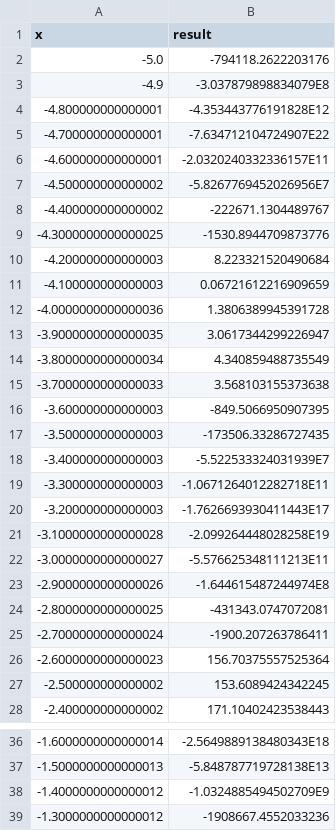
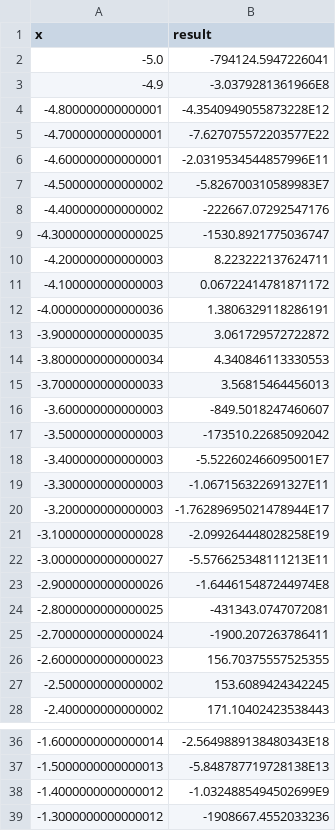
Before and after one commit to allfeia/ITMO-TPO-Lab2, a CSV file: trig.csv, drawn as a sheet; only a part is shown, gaps mark what is left out; the diff covers the shown part only.

```diff
--- a/trig.csv
+++ b/trig.csv
@@ -1,21 +1,21 @@
 x,result
--5.0,-794118.2622203176
--4.9,-3.037879898834079E8
--4.800000000000001,-4.353443776191828E12
--4.700000000000001,-7.634712104724907E22
--4.600000000000001,-2.0320240332336157E11
--4.500000000000002,-5.8267769452026956E7
--4.400000000000002,-222671.1304489767
--4.3000000000000025,-1530.8944709873776
--4.200000000000003,8.223321520490684
--4.100000000000003,0.06721612216909659
--4.0000000000000036,1.3806389945391728
--3.9000000000000035,3.0617344299226947
--3.8000000000000034,4.340859488735549
--3.7000000000000033,3.568103155373638
--3.600000000000003,-849.5066950907395
--3.500000000000003,-173506.33286727435
--3.400000000000003,-5.522533324031939E7
--3.300000000000003,-1.0671264012282718E11
--3.200000000000003,-1.7626693930411443E17
+-5.0,-794124.5947226041
+-4.9,-3.0379281361966E8
+-4.800000000000001,-4.3540949055873228E12
+-4.700000000000001,-7.627075572203577E22
+-4.600000000000001,-2.0319534544857996E11
+-4.500000000000002,-5.826700310589983E7
+-4.400000000000002,-222667.07292547176
+-4.3000000000000025,-1530.8921775036747
+-4.200000000000003,8.223222137624711
+-4.100000000000003,0.06722414781871172
+-4.0000000000000036,1.3806329118286191
+-3.9000000000000035,3.061729572722872
+-3.8000000000000034,4.340846113330553
+-3.7000000000000033,3.56815464456013
+-3.600000000000003,-849.5018247460607
+-3.500000000000003,-173510.22685092042
+-3.400000000000003,-5.522602466095001E7
+-3.300000000000003,-1.067156322691327E11
+-3.200000000000003,-1.76289695021478944E17
 -3.1000000000000028,-2.099264448028258E19
@@ -25,3 +25,3 @@ x,result
 -2.7000000000000024,-1900.207263786411
--2.6000000000000023,156.70375557525364
+-2.6000000000000023,156.70375557525355
 -2.500000000000002,153.6089424342245
@@ -37,3 +37,3 @@ x,result
 -1.5000000000000013,-5.848787719728138E13
--1.4000000000000012,-1.0324885494502709E9
+-1.4000000000000012,-1.0324885494502699E9
 -1.3000000000000012,-1908667.4552033236
```
Also changed, not shown: 1 edited cell elsewhere in this file, 12 other files.
